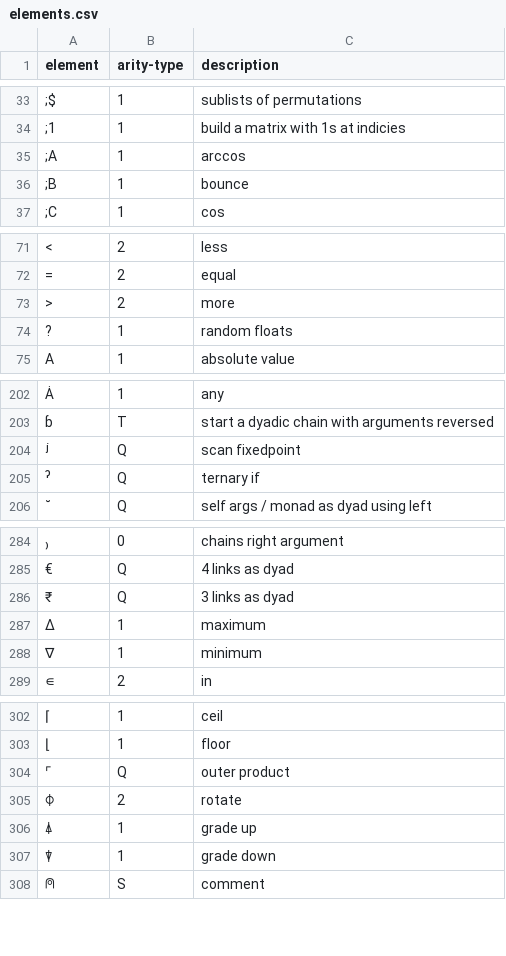
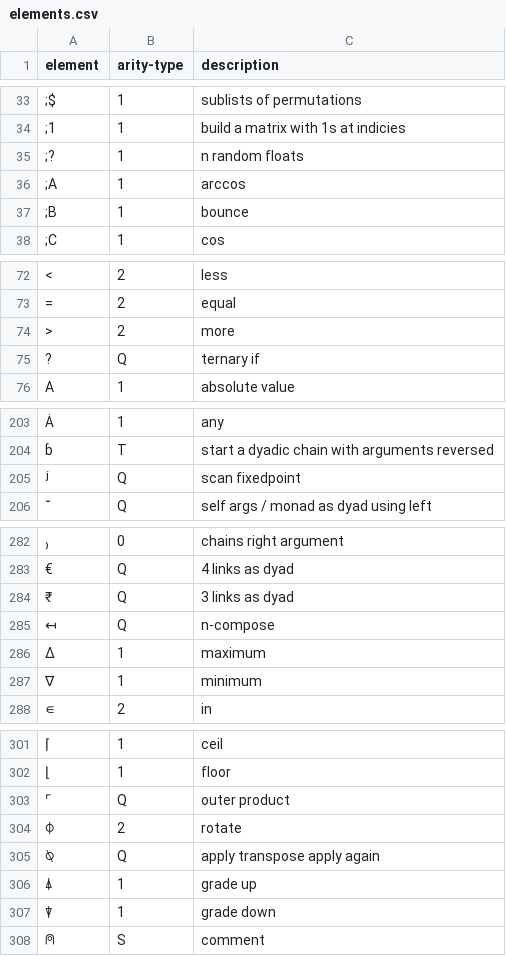
Before and after one commit to zoomlogo/flax, a CSV file: docs/elements.csv, drawn as a sheet; only a part is shown, gaps mark what is left out; the diff covers the shown part only.

```diff
--- a/docs/elements.csv
+++ b/docs/elements.csv
@@ -34,2 +34,3 @@
 ";1","1","build a matrix with 1s at indicies"
+";?","1","n random floats"
 ";A","1","arccos"
@@ -73,3 +74,3 @@
 ">","2","more"
-"?","1","random floats"
+"?","Q","ternary if"
 "A","1","absolute value"
@@ -204,3 +205,2 @@
 "ʲ","Q","scan fixedpoint"
-"ˀ","Q","ternary if"
 "˘","Q","self args / monad as dyad using left"
@@ -286,2 +284,3 @@
 "₹","Q","3 links as dyad"
+"↤","Q","n-compose"
 "∆","1","maximum"
@@ -305,2 +304,3 @@
 "⌽","2","rotate"
+"⍉","Q","apply transpose apply again"
 "⍋","1","grade up"
```
Also changed, not shown: 9 added rows and 11 removed rows elsewhere in this file, 2 other files.
